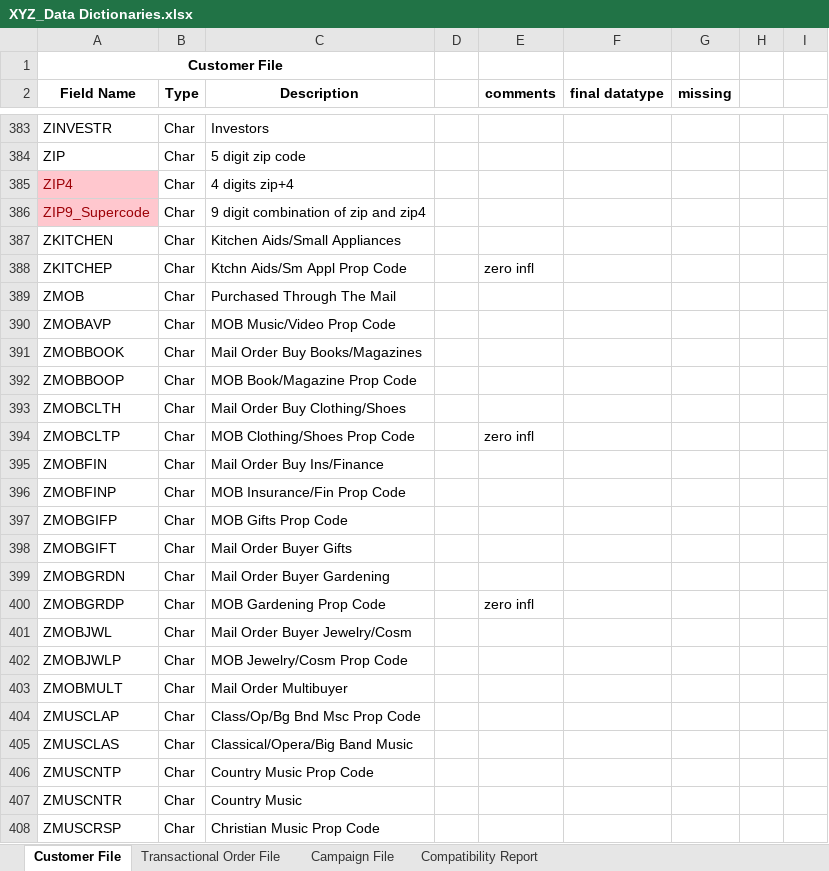
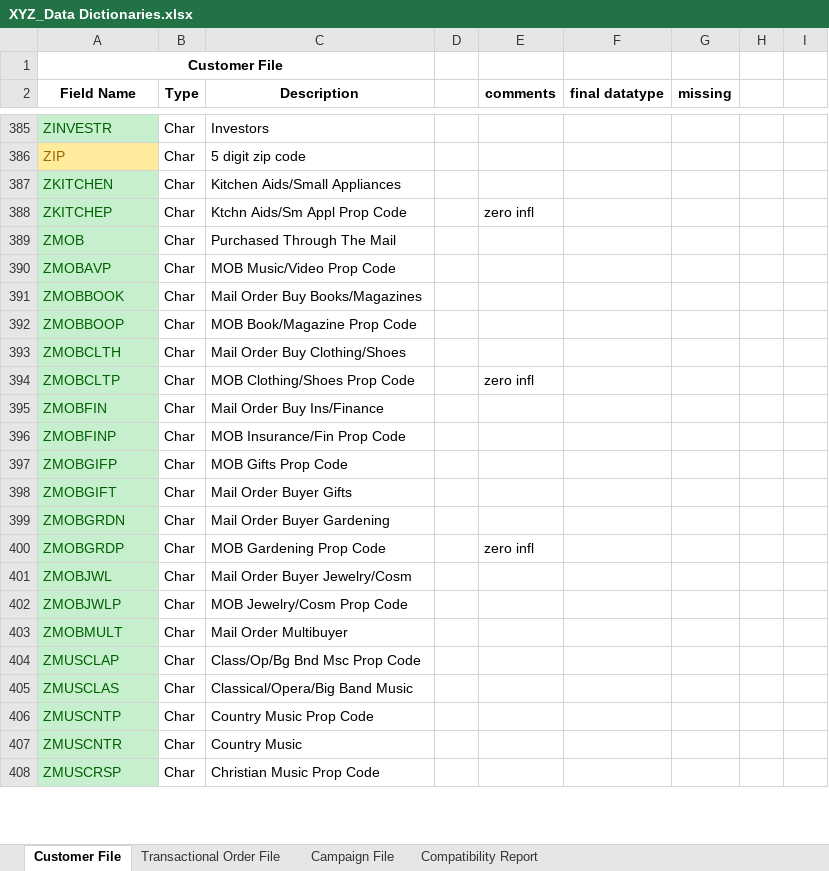
Before and after one commit to rsangole/450_marketing_analytics, an Excel workbook: Solo3/input_data/XYZ_Data Dictionaries.xlsx, sheet Customer File, drawn as a sheet; only a part is shown, gaps mark what is left out; values as stored, in another font and other column widths than the file's, no borders; addresses are those after the commit; the diff covers the shown part only; the diff names each change by its address in the sheet, - before the commit and + after, or states it on an @@ line.

```diff
--- a/Solo3/input_data/XYZ_Data Dictionaries.xlsx (sheet Customer File)
+++ b/Solo3/input_data/XYZ_Data Dictionaries.xlsx (sheet Customer File)
@@ A385 fill: none → #C6EFCE, text colour: black → #006100 @@
@@ A386 fill: none → #FFEB9C, text colour: black → #9C6500 @@
@@ row 385 moved to row 78: ZIP4 @@
@@ row 386 moved to row 79: ZIP9_Supercode @@
@@ A387:A408 fill: none → #C6EFCE, text colour: black → #006100 @@
```
Also changed, not shown: 7 moved rows, 18 edited cells and cell formats elsewhere in this sheet, 2 other files.
